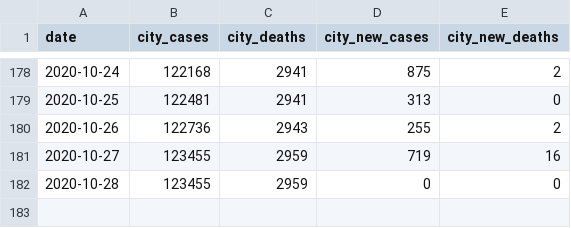
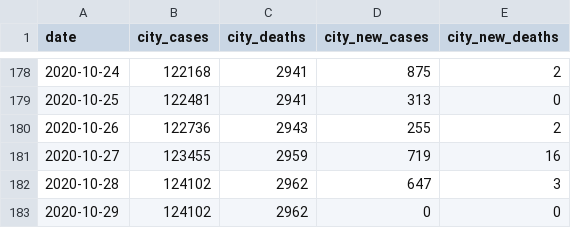
Before and after one commit to CityOfLosAngeles/covid19-indicators, a CSV file: data/city-of-la-cases.csv, drawn as a sheet; only a part is shown, gaps mark what is left out.

Commit message:
Update data

```diff
--- a/data/city-of-la-cases.csv
+++ b/data/city-of-la-cases.csv
@@ -181,2 +181,3 @@ date,city_cases,city_deaths,city_new_cases,city_new_deaths
 2020-10-27,123455,2959,719,16
-2020-10-28,123455,2959,0,0
+2020-10-28,124102,2962,647,3
+2020-10-29,124102,2962,0,0
```
